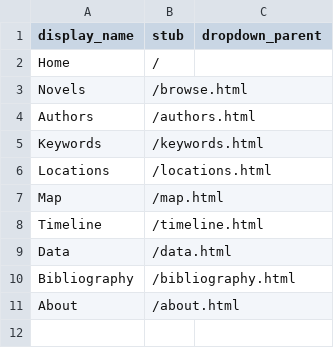
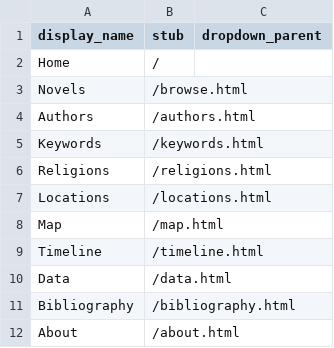
Before and after one commit to ghjensen/margan, a CSV file: _data/config-nav.csv, drawn as a sheet; the diff names each change by its address in the sheet, - before the commit and + after, or states it on an @@ line.

```diff
--- a/_data/config-nav.csv
+++ b/_data/config-nav.csv
+row 6: Religions | /religions.html
```
Also changed, not shown: objects/object_list.csv, 12 other files.
